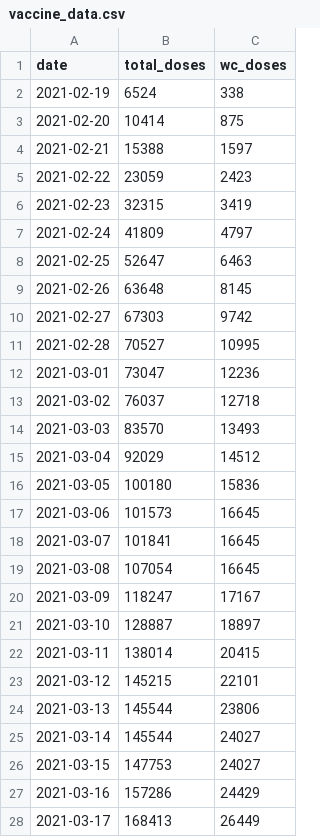
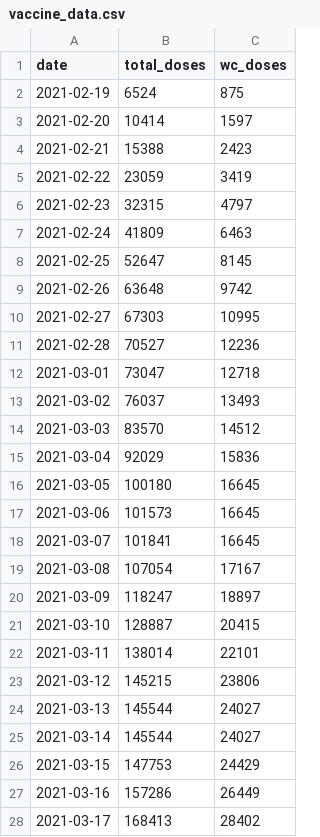
Before and after one commit to skycope/covid, a CSV file: vaccine_data.csv, drawn as a sheet; only a part is shown; the diff covers the shown part only.

Commit message:
Update vaccine_data.csv

```diff
--- a/vaccine_data.csv
+++ b/vaccine_data.csv
@@ -1,28 +1,28 @@
 date,total_doses,wc_doses
-2021-02-19,6524,338
-2021-02-20,10414,875
-2021-02-21,15388,1597
-2021-02-22,23059,2423
-2021-02-23,32315,3419
-2021-02-24,41809,4797
-2021-02-25,52647,6463
-2021-02-26,63648,8145
-2021-02-27,67303,9742
-2021-02-28,70527,10995
-2021-03-01,73047,12236
-2021-03-02,76037,12718
-2021-03-03,83570,13493
-2021-03-04,92029,14512
-2021-03-05,100180,15836
+2021-02-19,6524,875
+2021-02-20,10414,1597
+2021-02-21,15388,2423
+2021-02-22,23059,3419
+2021-02-23,32315,4797
+2021-02-24,41809,6463
+2021-02-25,52647,8145
+2021-02-26,63648,9742
+2021-02-27,67303,10995
+2021-02-28,70527,12236
+2021-03-01,73047,12718
+2021-03-02,76037,13493
+2021-03-03,83570,14512
+2021-03-04,92029,15836
+2021-03-05,100180,16645
 2021-03-06,101573,16645
 2021-03-07,101841,16645
-2021-03-08,107054,16645
-2021-03-09,118247,17167
-2021-03-10,128887,18897
-2021-03-11,138014,20415
-2021-03-12,145215,22101
-2021-03-13,145544,23806
+2021-03-08,107054,17167
+2021-03-09,118247,18897
+2021-03-10,128887,20415
+2021-03-11,138014,22101
+2021-03-12,145215,23806
+2021-03-13,145544,24027
 2021-03-14,145544,24027
-2021-03-15,147753,24027
-2021-03-16,157286,24429
-2021-03-17,168413,26449
+2021-03-15,147753,24429
+2021-03-16,157286,26449
+2021-03-17,168413,28402
```
Also changed, not shown: 34 edited cells elsewhere in this file.
